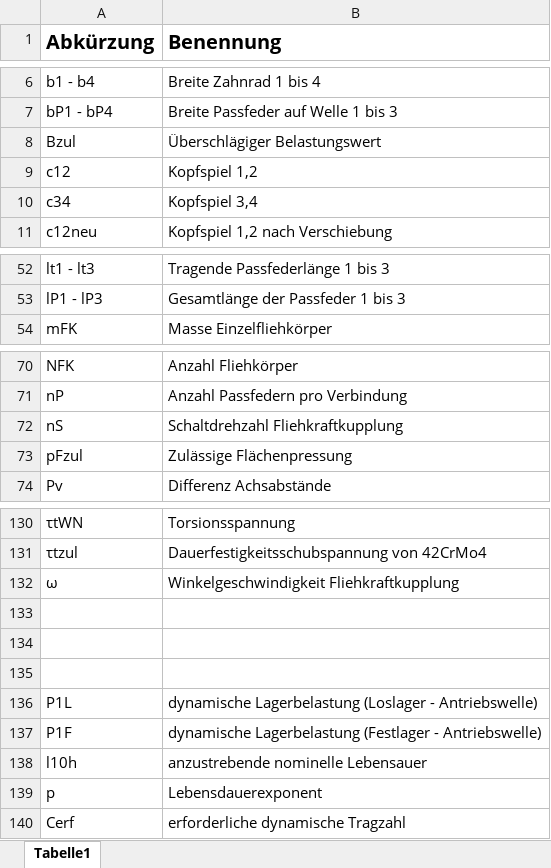
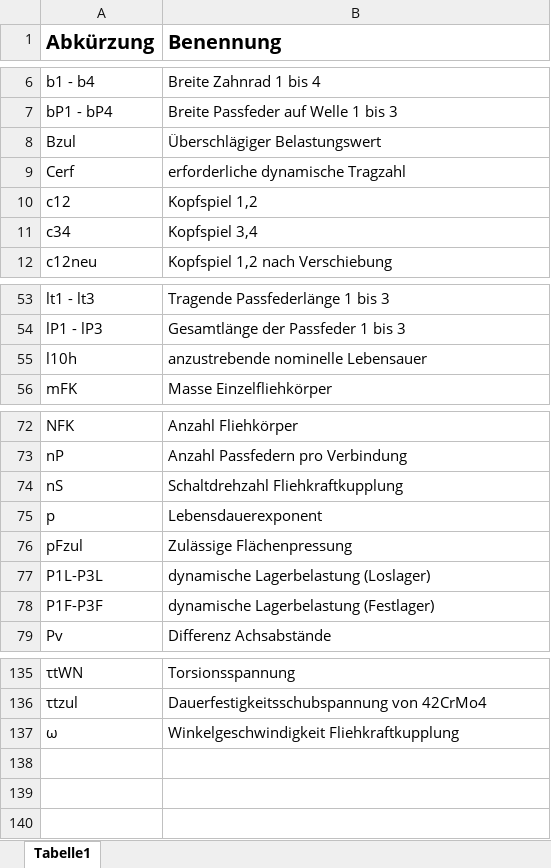
Before and after one commit to Marvin20212/Gruppe9_ME3E, an Excel workbook: Berechnungen/Legende.xlsx, sheet Tabelle1, drawn as a sheet; only a part is shown, gaps mark what is left out; values as stored, in another font and other column widths than the file's, no borders; removed rows and columns are numbered as before the commit, all else as after; the diff names each change by its address in the sheet, - before the commit and + after, or states it on an @@ line.

```diff
--- a/Berechnungen/Legende.xlsx (sheet Tabelle1)
+++ b/Berechnungen/Legende.xlsx (sheet Tabelle1)
@@ row 140 moved to row 9: Cerf @@
@@ row 138 moved to row 55: l10h @@
@@ row 139 moved to row 75: p @@
+row 77: P1L-P3L | dynamische Lagerbelastung (Loslager)
+row 78: P1F-P3F | dynamische Lagerbelastung (Festlager)
-row 133: (empty)
-row 134: (empty)
-row 135: (empty)
-row 136: P1L | dynamische Lagerbelastung (Loslager - Antriebswelle)
-row 137: P1F | dynamische Lagerbelastung (Festlager - Antriebswelle)
```
Also changed, not shown: 7 other files.
